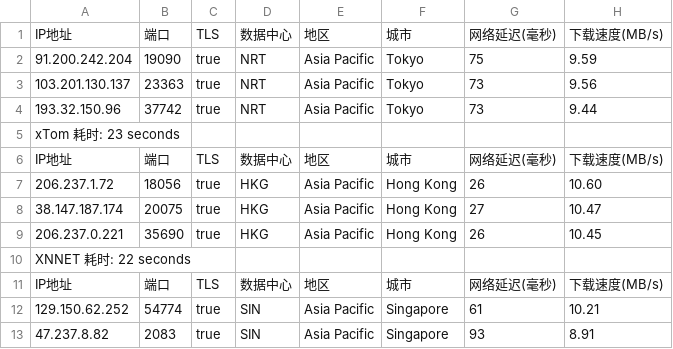
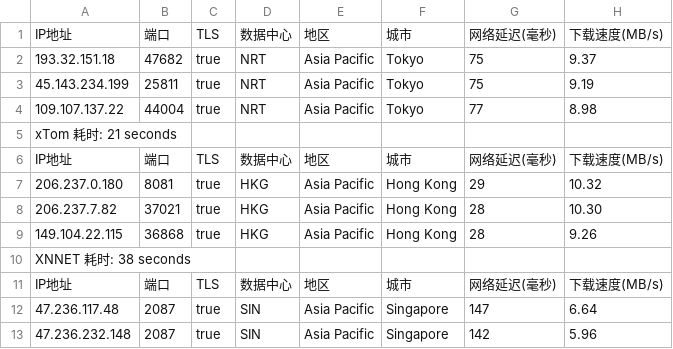
Before and after one commit to fatkun/bestcf, a CSV file: output/result.csv, drawn as a sheet; only a part is shown; removed rows and columns are numbered as before the commit, all else as after; the diff covers the shown part only; the diff names each change by its address in the sheet, - before the commit and + after, or states it on an @@ line.

```diff
--- a/output/result.csv
+++ b/output/result.csv
-A2: 91.200.242.204
+A2: 193.32.151.18
-B2: 19090
+B2: 47682
-H2: 9.59
+H2: 9.37
-A3: 103.201.130.137
+A3: 45.143.234.199
-B3: 23363
+B3: 25811
-G3: 73
+G3: 75
-H3: 9.56
+H3: 9.19
-A4: 193.32.150.96
+A4: 109.107.137.22
-B4: 37742
+B4: 44004
-G4: 73
+G4: 77
-H4: 9.44
+H4: 8.98
-A5: xTom 耗时: 23 seconds
+A5: xTom 耗时: 21 seconds
-A7: 206.237.1.72
+A7: 206.237.0.180
-B7: 18056
+B7: 8081
-G7: 26
+G7: 29
-H7: 10.60
+H7: 10.32
-row 8: 38.147.187.174 | 20075 | true | HKG | Asia Pacific | Hong Kong | 27 | 10.47
-A8: 206.237.0.221
+A8: 206.237.7.82
-B8: 35690
+B8: 37021
-G8: 26
+G8: 28
-H8: 10.45
+H8: 10.30
+row 9: 149.104.22.115 | 36868 | true | HKG | Asia Pacific | Hong Kong | 28 | 9.26
-A10: XNNET 耗时: 22 seconds
+A10: XNNET 耗时: 38 seconds
-A12: 129.150.62.252
+A12: 47.236.117.48
-B12: 54774
+B12: 2087
-G12: 61
+G12: 147
-H12: 10.21
+H12: 6.64
-A13: 47.237.8.82
+A13: 47.236.232.148
-B13: 2083
+B13: 2087
-G13: 93
+G13: 142
-H13: 8.91
+H13: 5.96
```
Also changed, not shown: 10 edited cells elsewhere in this file, 1 other file.
